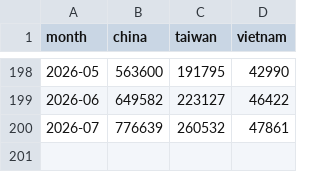
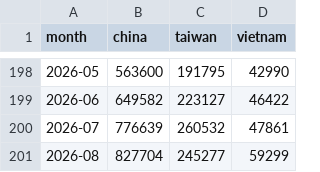
Before and after one commit to DongsooJung/dongsoojung.github.io, a CSV file: korea-tourism/data.csv, drawn as a sheet; only a part is shown, gaps mark what is left out; the diff names each change by its address in the sheet, - before the commit and + after, or states it on an @@ line.

```diff
--- a/korea-tourism/data.csv
+++ b/korea-tourism/data.csv
+row 201: 2026-08 | 827704 | 245277 | 59299
```
Also changed, not shown: 22 other files.
